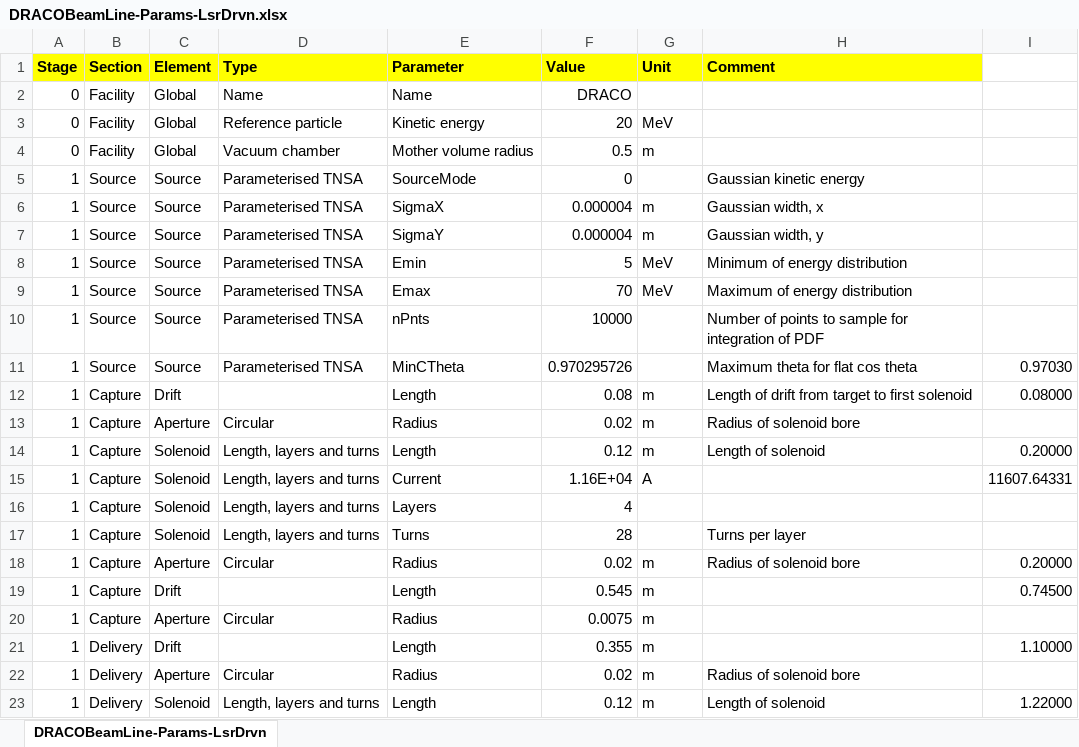
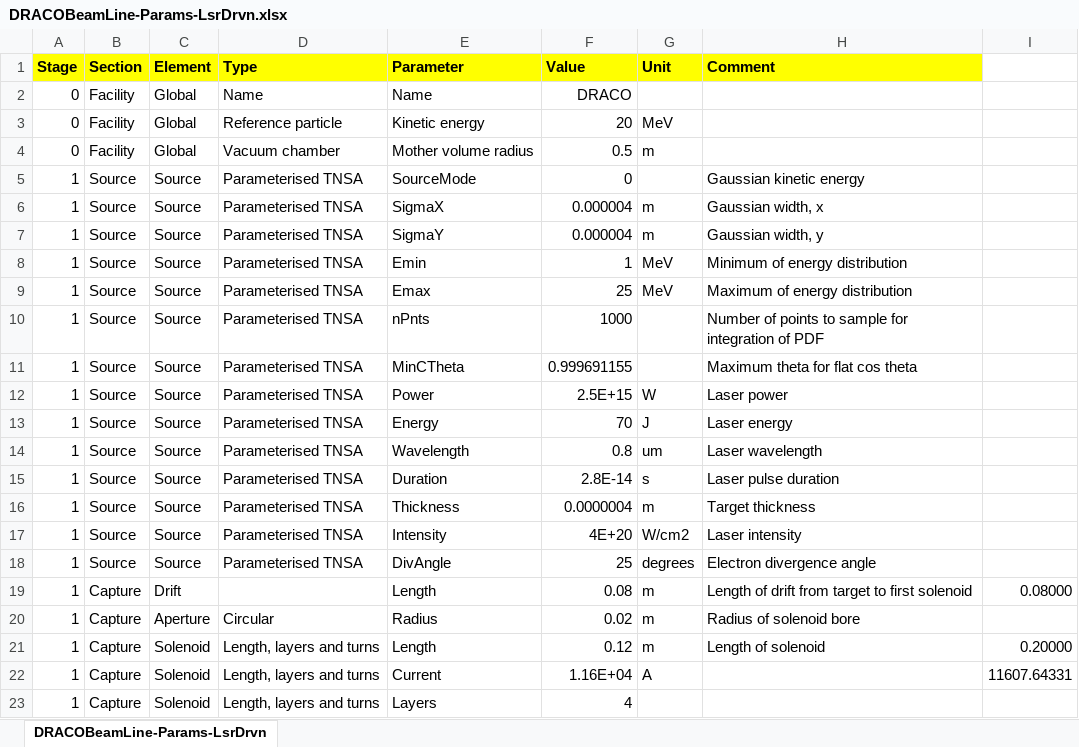
Before and after one commit to ImperialCollegeLondon/LhARAlinearOptics, an Excel workbook: 11-Parameters/DRACOBeamLine-Params-LsrDrvn.xlsx, sheet DRACOBeamLine-Params-LsrDrvn, drawn as a sheet; only a part is shown; the shorter side is filled out with more unchanged rows; values as stored, in another font and other column widths than the file's, no borders; the diff names each change by its address in the sheet, - before the commit and + after, or states it on an @@ line.

Commit message:
Begin to tidy DRACO, remove BioPoP

```diff
--- a/11-Parameters/DRACOBeamLine-Params-LsrDrvn.xlsx (sheet DRACOBeamLine-Params-LsrDrvn)
+++ b/11-Parameters/DRACOBeamLine-Params-LsrDrvn.xlsx (sheet DRACOBeamLine-Params-LsrDrvn)
-F8 (Value): 5
+F8 (Value): 1
-F9 (Value): 70
+F9 (Value): 25
-F10 (Value): 10000
+F10 (Value): 1000
-F11 (Value): 0.970295726
+F11 (Value): 0.999691155
-I11: 0.97030
+I11: (empty)
+row 12: 1 | Source | Source | Parameterised TNSA | Power | 2.5E+15 | W | Laser power
+row 13: 1 | Source | Source | Parameterised TNSA | Energy | 70 | J | Laser energy
+row 14: 1 | Source | Source | Parameterised TNSA | Wavelength | 0.8 | um | Laser wavelength
+row 15: 1 | Source | Source | Parameterised TNSA | Duration | 2.8E-14 | s | Laser pulse duration
+row 16: 1 | Source | Source | Parameterised TNSA | Thickness | 0.0000004 | m | Target thickness
+row 17: 1 | Source | Source | Parameterised TNSA | Intensity | 4E+20 | W/cm2 | Laser intensity
+row 18: 1 | Source | Source | Parameterised TNSA | DivAngle | 25 | degrees | Electron divergence angle
```
Also changed, not shown: 7 other files.
